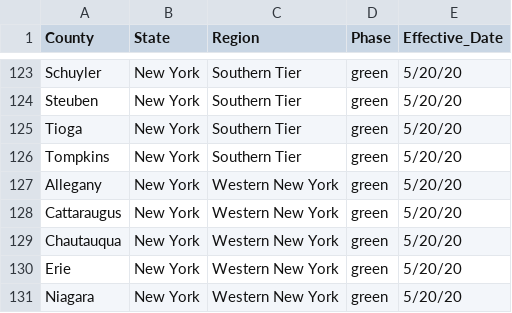
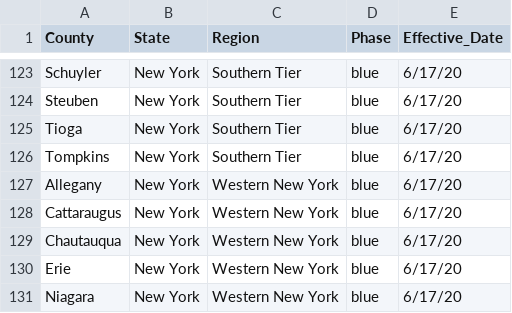
Before and after one commit to richwiss/covid, a CSV file: phases.csv, drawn as a sheet; only a part is shown, gaps mark what is left out; the diff covers the shown part only; the diff names each change by its address in the sheet, - before the commit and + after, or states it on an @@ line.

Commit message:
updated NY phases

```diff
--- a/phases.csv
+++ b/phases.csv
-D123:D131 (Phase): green
+D123:D131 (Phase): blue
-E123:E131 (Effective_Date): 5/20/20
+E123:E131 (Effective_Date): 6/17/20
```
Also changed, not shown: 108 edited cells elsewhere in this file.
